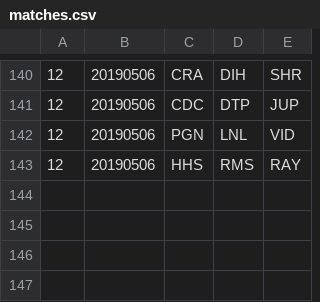
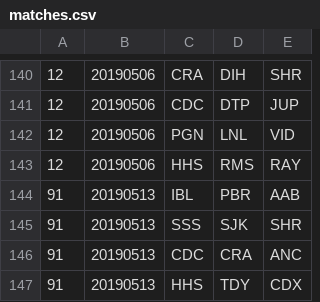
Before and after one commit to mondaynightpinball/data-archive, a CSV file: season-11/matches.csv, drawn as a sheet; only a part is shown, gaps mark what is left out.

Commit message:
Season 11 Quarter final matches

```diff
--- a/season-11/matches.csv
+++ b/season-11/matches.csv
@@ -143 +143,5 @@
 12,20190506,HHS,RMS,RAY
+91,20190513,IBL,PBR,AAB
+91,20190513,SSS,SJK,SHR
+91,20190513,CDC,CRA,ANC
+91,20190513,HHS,TDY,CDX
```
